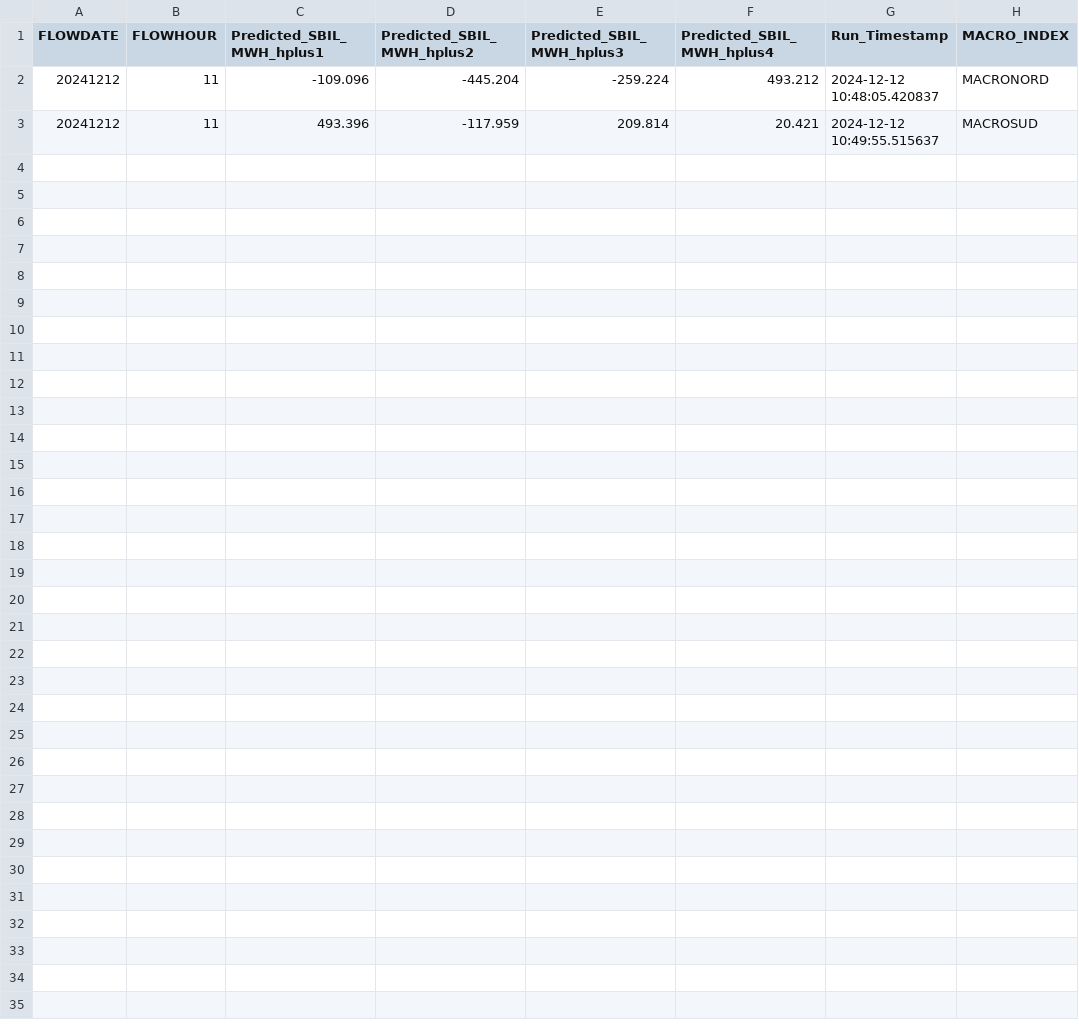
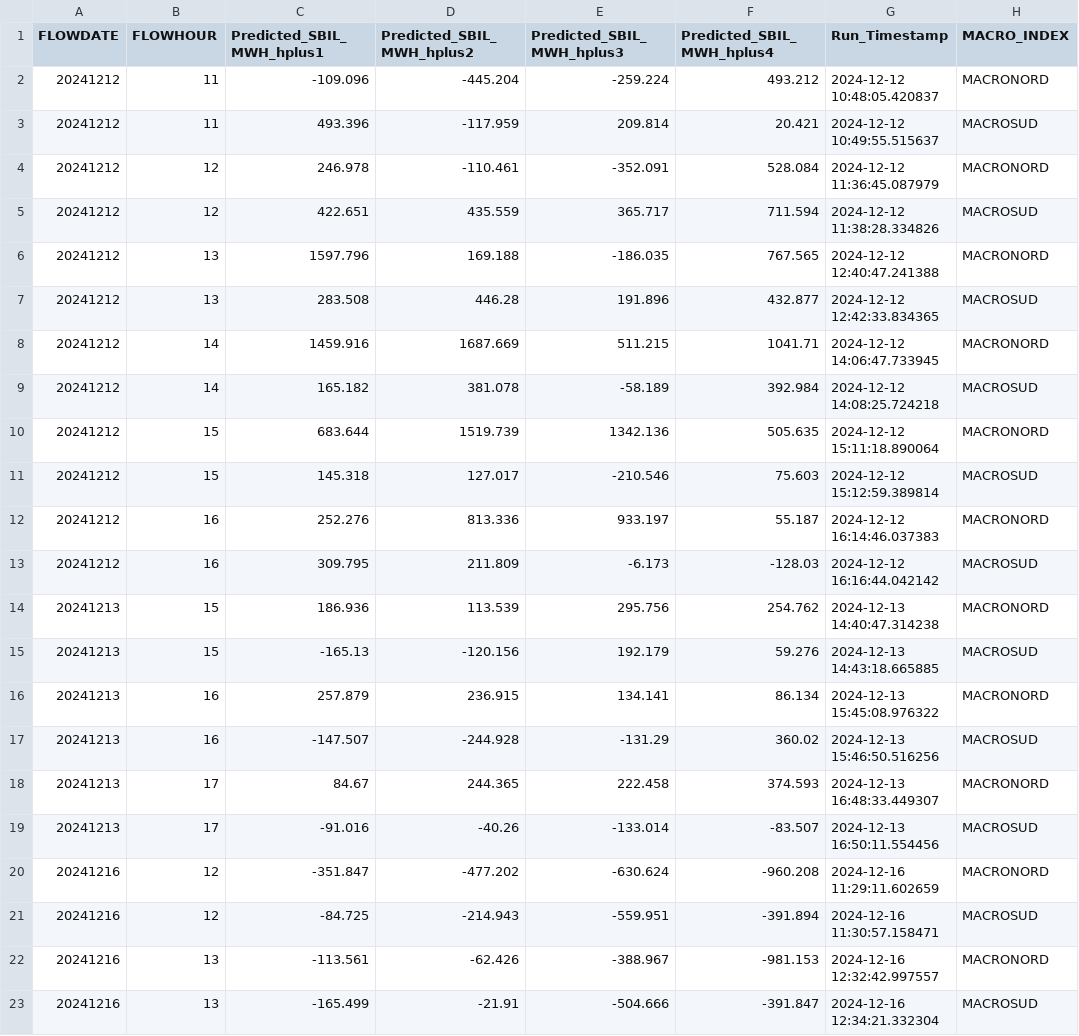
Before and after one commit to samueledelia/Italian-imbalance-forecasting, a CSV file: data/forecast_segno_orario.csv, drawn as a sheet.

```diff
--- a/data/forecast_segno_orario.csv
+++ b/data/forecast_segno_orario.csv
@@ -3 +3,21 @@ FLOWDATE,FLOWHOUR,Predicted_SBIL_MWH_hplus1,Predicted_SBIL_MWH_hplus2,Predicted_
 20241212,11,493.396,-117.959,209.814,20.421,2024-12-12 10:49:55.515637,MACROSUD
+20241212,12,246.978,-110.461,-352.091,528.084,2024-12-12 11:36:45.087979,MACRONORD
+20241212,12,422.651,435.559,365.717,711.594,2024-12-12 11:38:28.334826,MACROSUD
+20241212,13,1597.796,169.188,-186.035,767.565,2024-12-12 12:40:47.241388,MACRONORD
+20241212,13,283.508,446.28,191.896,432.877,2024-12-12 12:42:33.834365,MACROSUD
+20241212,14,1459.916,1687.669,511.215,1041.71,2024-12-12 14:06:47.733945,MACRONORD
+20241212,14,165.182,381.078,-58.189,392.984,2024-12-12 14:08:25.724218,MACROSUD
+20241212,15,683.644,1519.739,1342.136,505.635,2024-12-12 15:11:18.890064,MACRONORD
+20241212,15,145.318,127.017,-210.546,75.603,2024-12-12 15:12:59.389814,MACROSUD
+20241212,16,252.276,813.336,933.197,55.187,2024-12-12 16:14:46.037383,MACRONORD
+20241212,16,309.795,211.809,-6.173,-128.03,2024-12-12 16:16:44.042142,MACROSUD
+20241213,15,186.936,113.539,295.756,254.762,2024-12-13 14:40:47.314238,MACRONORD
+20241213,15,-165.13,-120.156,192.179,59.276,2024-12-13 14:43:18.665885,MACROSUD
+20241213,16,257.879,236.915,134.141,86.134,2024-12-13 15:45:08.976322,MACRONORD
+20241213,16,-147.507,-244.928,-131.29,360.02,2024-12-13 15:46:50.516256,MACROSUD
+20241213,17,84.67,244.365,222.458,374.593,2024-12-13 16:48:33.449307,MACRONORD
+20241213,17,-91.016,-40.26,-133.014,-83.507,2024-12-13 16:50:11.554456,MACROSUD
+20241216,12,-351.847,-477.202,-630.624,-960.208,2024-12-16 11:29:11.602659,MACRONORD
+20241216,12,-84.725,-214.943,-559.951,-391.894,2024-12-16 11:30:57.158471,MACROSUD
+20241216,13,-113.561,-62.426,-388.967,-981.153,2024-12-16 12:32:42.997557,MACRONORD
+20241216,13,-165.499,-21.91,-504.666,-391.847,2024-12-16 12:34:21.332304,MACROSUD
```
Also changed, not shown: 19 other files.
